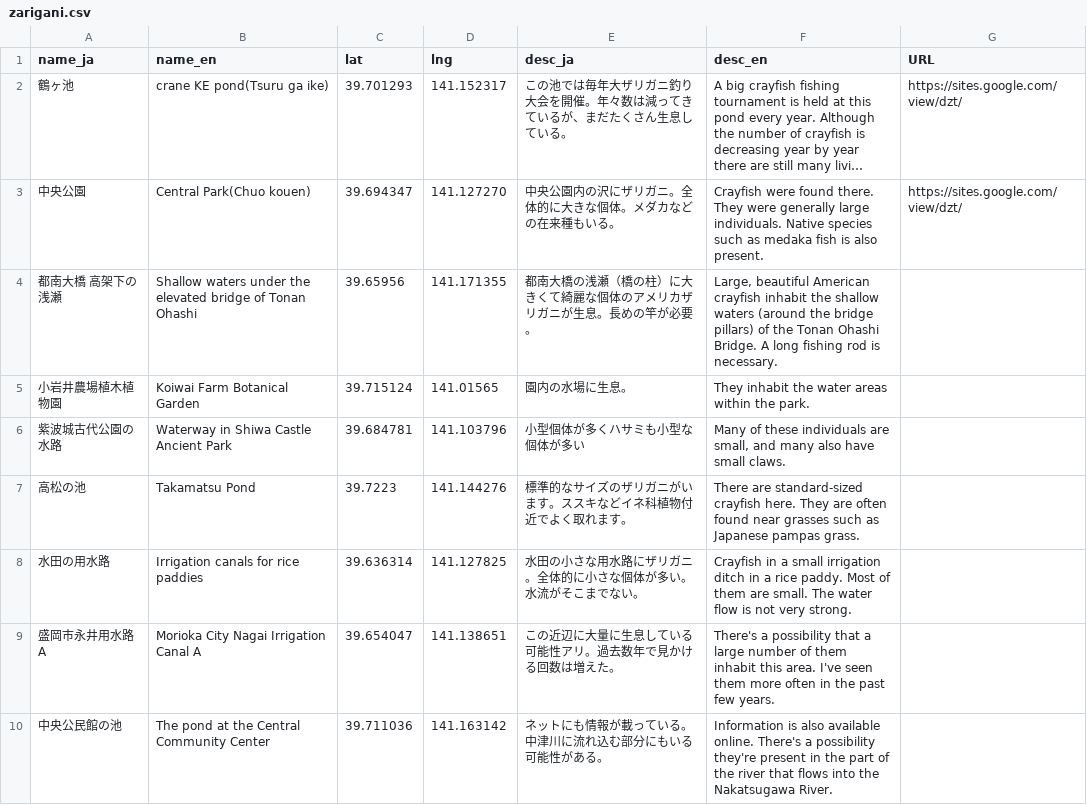
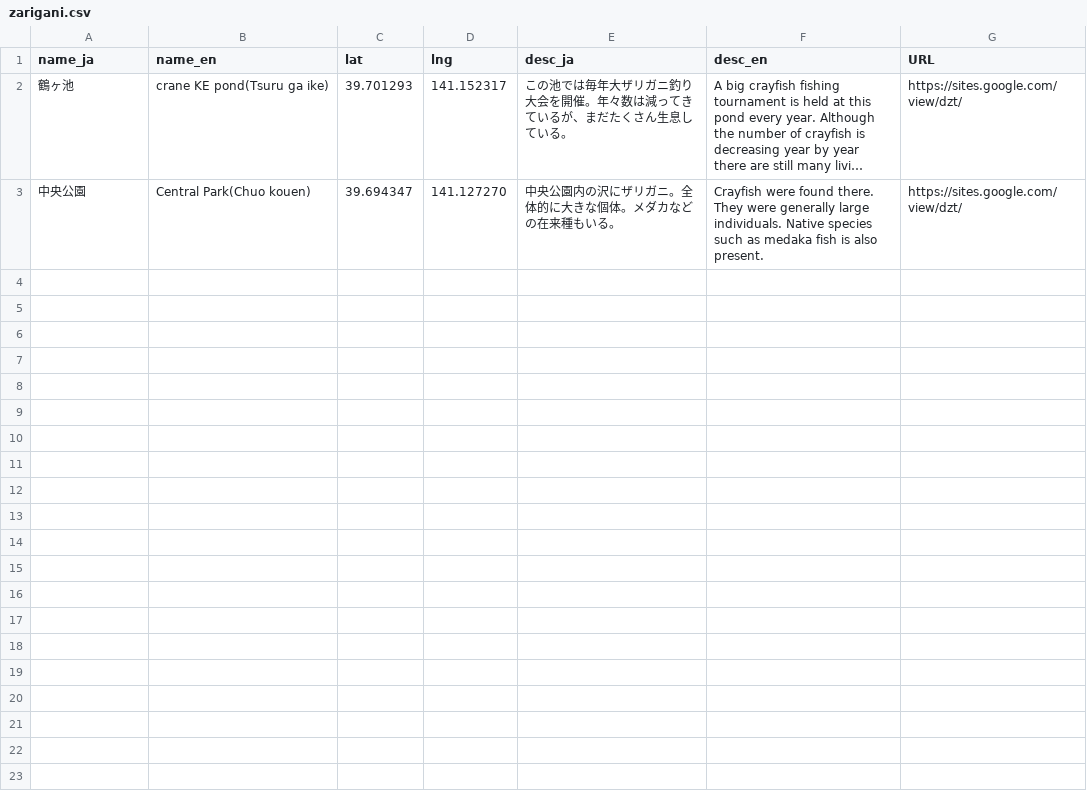
Before and after one commit to zarimap/dev, a CSV file: assets/data/zarigani.csv, drawn as a sheet; long unchanged cells end in ….

Commit message:
Remove specific crayfish location entries from CSV
Removed several entries related to crayfish locations.

```diff
--- a/assets/data/zarigani.csv
+++ b/assets/data/zarigani.csv
@@ -3,8 +3 @@ name_ja,name_en,lat,lng,desc_ja,desc_en,URL
 中央公園,Central Park(Chuo kouen),39.694347,141.127270,中央公園内の沢にザリガニ。全体的に大きな個体。メダカなどの在来種もいる。,Crayfish were found there. They were generally large individuals. Native species such as medaka fish is also present.,https://sites.google.com/view/dzt/
-都南大橋 高架下の浅瀬,Shallow waters under the elevated bridge of Tonan Ohashi,39.65956,141.171355,都南大橋の浅瀬（橋の柱）に大きくて綺麗な個体のアメリカザリガニが生息。長めの竿が必要。,"Large, beautiful American crayfish inhabit the shallow waters (around the bridge pillars) of the Tonan Ohashi Bridge. A long fishing rod is necessary."
-小岩井農場植木植物園,Koiwai Farm Botanical Garden,39.715124,141.01565,園内の水場に生息。,They inhabit the water areas within the park.
-紫波城古代公園の水路,Waterway in Shiwa Castle Ancient Park,39.684781,141.103796,小型個体が多くハサミも小型な個体が多い,"Many of these individuals are small, and many also have small claws."
-高松の池,Takamatsu Pond,39.7223,141.144276,標準的なサイズのザリガニがいます。ススキなどイネ科植物付近でよく取れます。,There are standard-sized crayfish here. They are often found near grasses such as Japanese pampas grass.
-水田の用水路,Irrigation canals for rice paddies,39.636314,141.127825,水田の小さな用水路にザリガニ。全体的に小さな個体が多い。水流がそこまでない。,Crayfish in a small irrigation ditch in a rice paddy. Most of them are small. The water flow is not very strong.
-盛岡市永井用水路A,Morioka City Nagai Irrigation Canal A,39.654047,141.138651,この近辺に大量に生息している可能性アリ。過去数年で見かける回数は増えた。,There's a possibility that a large number of them inhabit this area. I've seen them more often in the past few years.
-中央公民館の池,The pond at the Central Community Center,39.711036,141.163142,ネットにも情報が載っている。中津川に流れ込む部分にもいる可能性がある。,Information is also available online. There's a possibility they're present in the part of the river that flows into the Nakatsugawa River.
```
